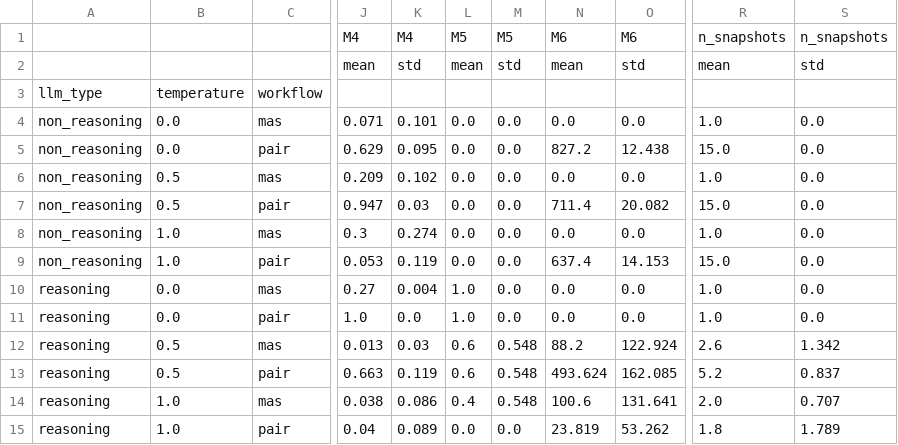
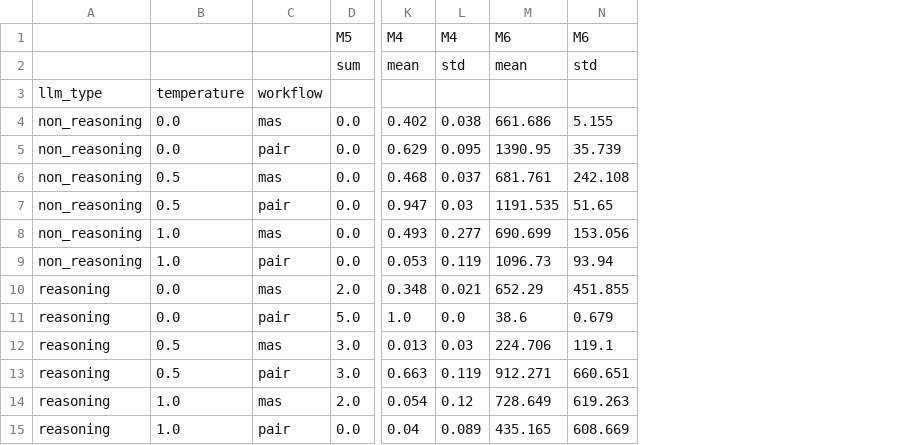
Before and after one commit to SoheylM/agentic-eng-design, a CSV file: experiment_results/aggregate_metrics_ALL.csv, drawn as a sheet; only a part is shown, gaps mark what is left out; removed rows and columns are numbered as before the commit, all else as after; the diff names each change by its address in the sheet, - before the commit and + after, or states it on an @@ line.

Commit message:
fix metrics by reading wall time and number of runs form experiments logs

```diff
--- a/experiment_results/aggregate_metrics_ALL.csv
+++ b/experiment_results/aggregate_metrics_ALL.csv
+column D, rows 1-15: M5 | sum |  | 0.0 | 0.0 | 0.0 | 0.0 | 0.0 | 0.0 | 2.0 | 5.0 | 3.0 | 3.0 | 2.0 | 0.0
-column L, rows 1-15: M5 | mean |  | 0.0 | 0.0 | 0.0 | 0.0 | 0.0 | 0.0 | 1.0 | 1.0 | 0.6 | 0.6 | 0.4 | 0.0
-column M, rows 1-15: M5 | std |  | 0.0 | 0.0 | 0.0 | 0.0 | 0.0 | 0.0 | 0.0 | 0.0 | 0.548 | 0.548 | 0.548 | 0.0
-column N, rows 1-15: M6 | mean |  | 0.0 | 827.2 | 0.0 | 711.4 | 0.0 | 637.4 | 0.0 | 0.0 | 88.2 | 493.624 | 100.6 | 23.819
-column O, rows 1-15: M6 | std |  | 0.0 | 12.438 | 0.0 | 20.082 | 0.0 | 14.153 | 0.0 | 0.0 | 122.924 | 162.085 | 131.641 | 53.262
+column M, rows 1-15: M6 | mean |  | 661.686 | 1390.95 | 681.761 | 1191.535 | 690.699 | 1096.73 | 652.29 | 38.6 | 224.706 | 912.271 | 728.649 | 435.165
+column N, rows 1-15: M6 | std |  | 5.155 | 35.739 | 242.108 | 51.65 | 153.056 | 93.94 | 451.855 | 0.679 | 119.1 | 660.651 | 619.263 | 608.669
-column R, rows 1-15: n_snapshots | mean |  | 1.0 | 15.0 | 1.0 | 15.0 | 1.0 | 15.0 | 1.0 | 1.0 | 2.6 | 5.2 | 2.0 | 1.8
-column S, rows 1-15: n_snapshots | std |  | 0.0 | 0.0 | 0.0 | 0.0 | 0.0 | 0.0 | 0.0 | 0.0 | 1.342 | 0.837 | 0.707 | 1.789
-K4: 0.071
+K4: 0.402
-L4: 0.101
+L4: 0.038
-K6: 0.209
+K6: 0.468
-L6: 0.102
+L6: 0.037
-K8: 0.3
+K8: 0.493
-L8: 0.274
+L8: 0.277
-K10: 0.27
+K10: 0.348
-L10: 0.004
+L10: 0.021
-K14: 0.038
+K14: 0.054
-L14: 0.086
+L14: 0.12
```
Also changed, not shown: 3 other files.
